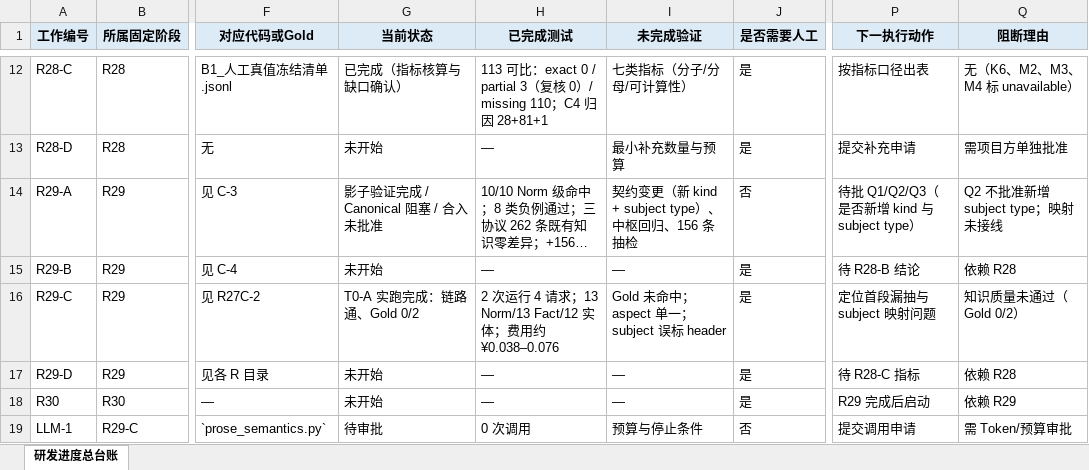
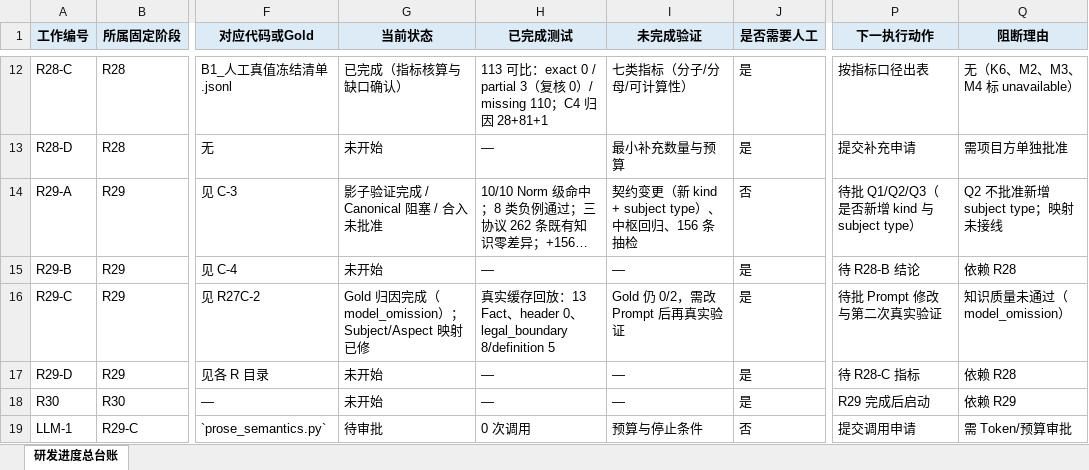
Before and after one commit to sssxzl/ProtoKG, an Excel workbook: docs/实施/ProtoKG_RFC单源研发进度总台账.xlsx, sheet 研发进度总台账, drawn as a sheet; only a part is shown, gaps mark what is left out; long unchanged cells end in …; values as stored, in another font and other column widths than the file's, no borders; the diff names each change by its address in the sheet, - before the commit and + after, or states it on an @@ line.

Commit message:
docs(r29-ra2): 真实 Gold 漏抽归因与 Subject/Aspect 映射修正
- Gold -30-1/-30-2 定位为 model_omission：模型条目最小 span=76，整个 30-35 段无输出
- Subject 根因：norm.py 三处硬编码 type=header；改为 actor/protocol，仅 entity_type=header 保留 header
- Aspect 根因：约束兜底分支写死 definition；改为 legal_boundary
- 真实缓存离线回放：13 Fact 不变，header 0、actor 9/protocol 4、legal_boundary 8/definition 5
- 对账：4 次请求（超单次试验上限 2 次，已如实登记），费用高峰 0.0764/空闲 0.0384
未改 main、未再调用模型。

```diff
--- a/docs/实施/ProtoKG_RFC单源研发进度总台账.xlsx (sheet 研发进度总台账)
+++ b/docs/实施/ProtoKG_RFC单源研发进度总台账.xlsx (sheet 研发进度总台账)
-G16 (当前状态): T0-A 实跑完成：链路通、Gold 0/2
+G16 (当前状态): Gold 归因完成（model_omission）；Subject/Aspect 映射已修
-H16 (已完成测试): 2 次运行 4 请求；13 Norm/13 Fact/12 实体；费用约 ¥0.038–0.076
+H16 (已完成测试): 真实缓存回放：13 Fact、header 0、legal_boundary 8/definition 5
-I16 (未完成验证): Gold 未命中；aspect 单一；subject 误标 header
+I16 (未完成验证): Gold 仍 0/2，需改 Prompt 后再真实验证
-P16 (下一执行动作): 定位首段漏抽与 subject 映射问题
+P16 (下一执行动作): 待批 Prompt 修改与第二次真实验证
-Q16 (阻断理由): 知识质量未通过（Gold 0/2）
+Q16 (阻断理由): 知识质量未通过（model_omission）
```
Also changed, not shown: 7 other files.
